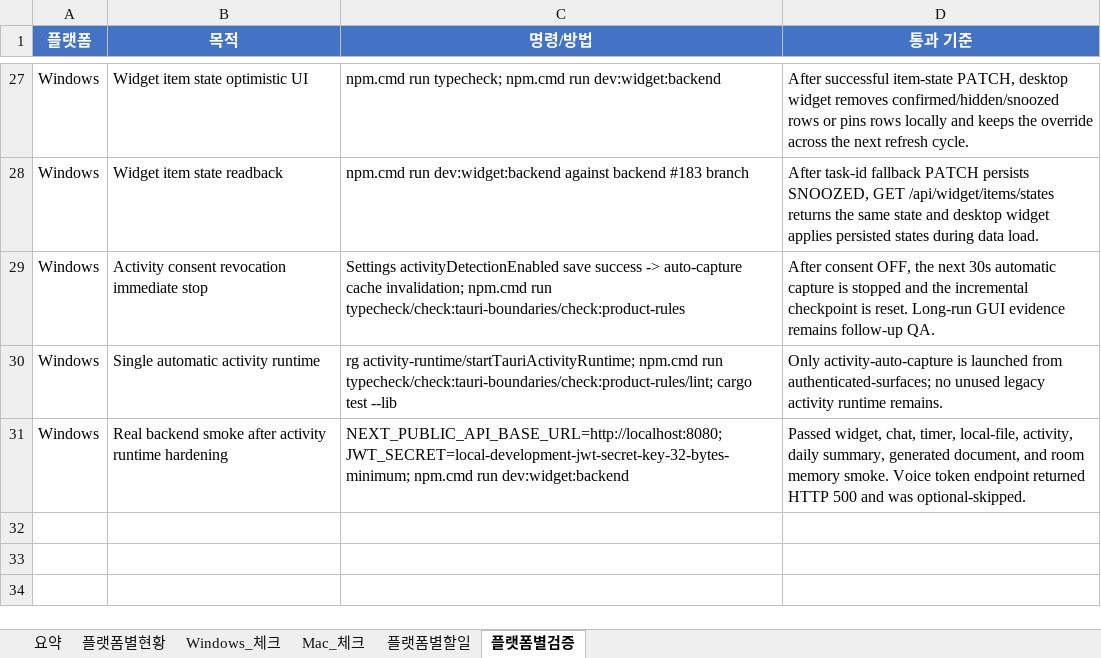
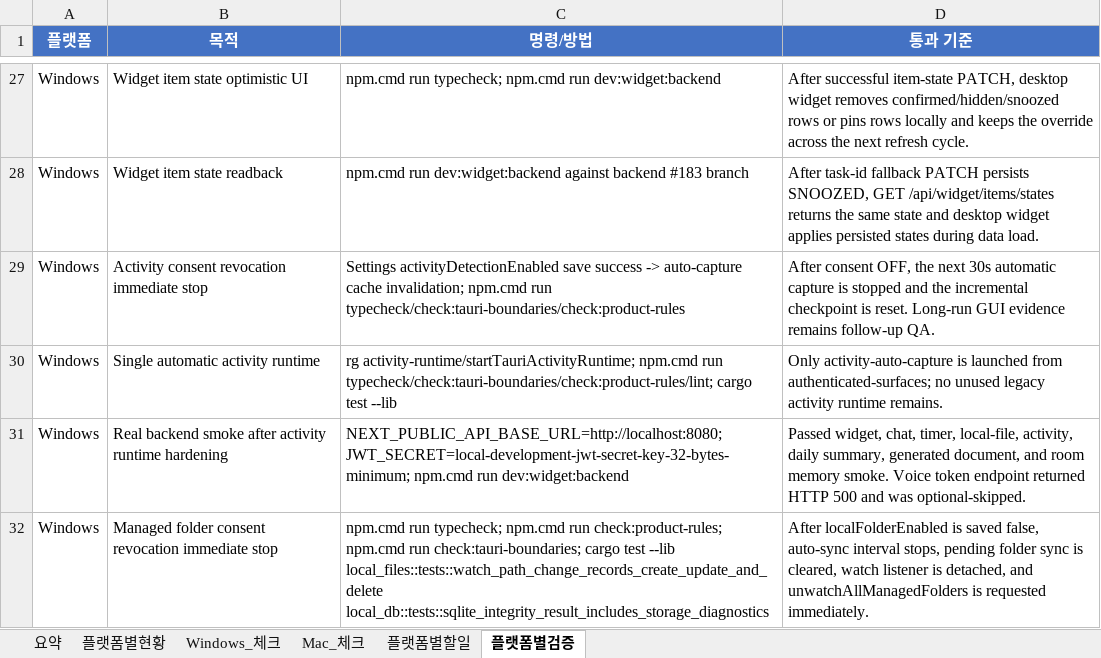
Before and after one commit to kosta-dev-sjh/bubli-frontend, an Excel workbook: docs/tauri-widget-platform-split-checklist-2026-07-03.xlsx, sheet 플랫폼별검증, drawn as a sheet; only a part is shown, gaps mark what is left out; values as stored, in another font and other column widths than the file's, no borders; table styles not drawn; the diff names each change by its address in the sheet, - before the commit and + after, or states it on an @@ line.

```diff
--- a/docs/tauri-widget-platform-split-checklist-2026-07-03.xlsx (sheet 플랫폼별검증)
+++ b/docs/tauri-widget-platform-split-checklist-2026-07-03.xlsx (sheet 플랫폼별검증)
+row 32: Windows | Managed folder consent revocation immediate stop | npm.cmd run typecheck; npm.cmd run check:product-rules; npm.cmd run check:tauri-boundaries; cargo test --lib local_files::tests::watch_path_change_records_create_update_and_delete local_db::tests::sqlite_integrity_result_includes_storage_diagnostics | After localFolderEnabled is saved false, auto-sync interval stops, pending folder sync is cleared, watch listener is detached, and unwatchAllManagedFolders is requested immediately.
```
Also changed, not shown: sheet Windows_체크, sheet 플랫폼별현황, sheet 요약, 2 other files.
